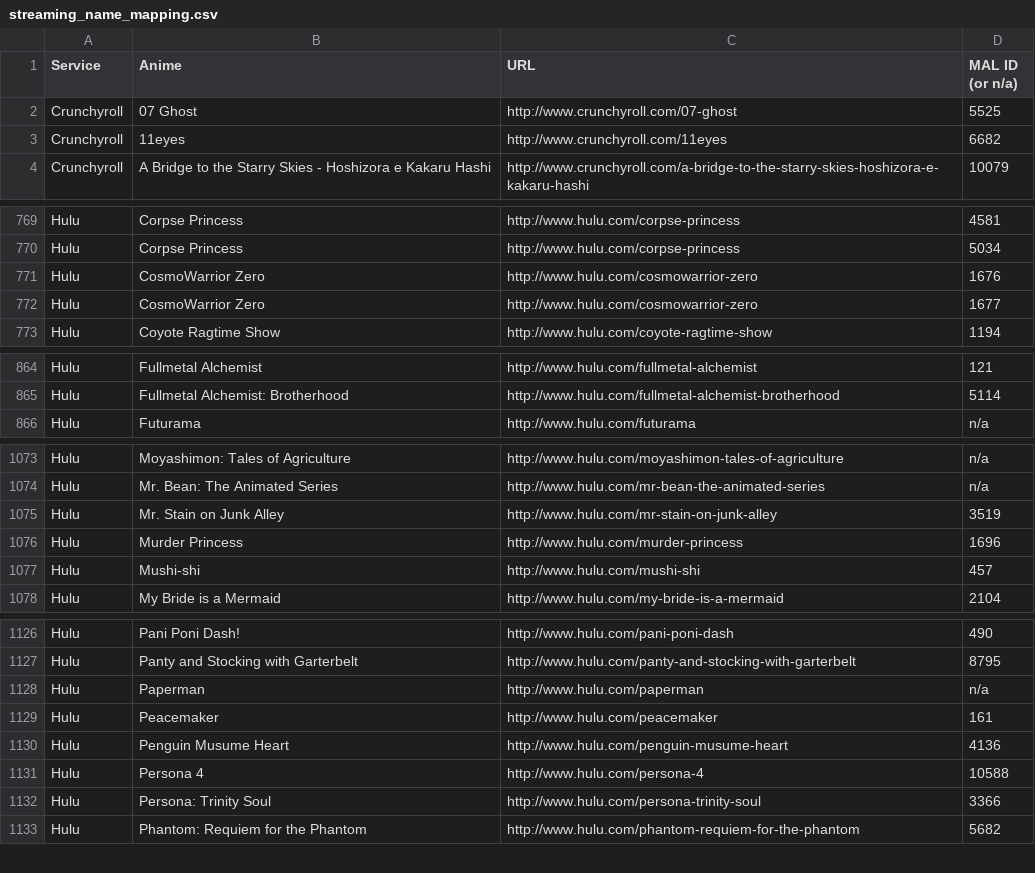
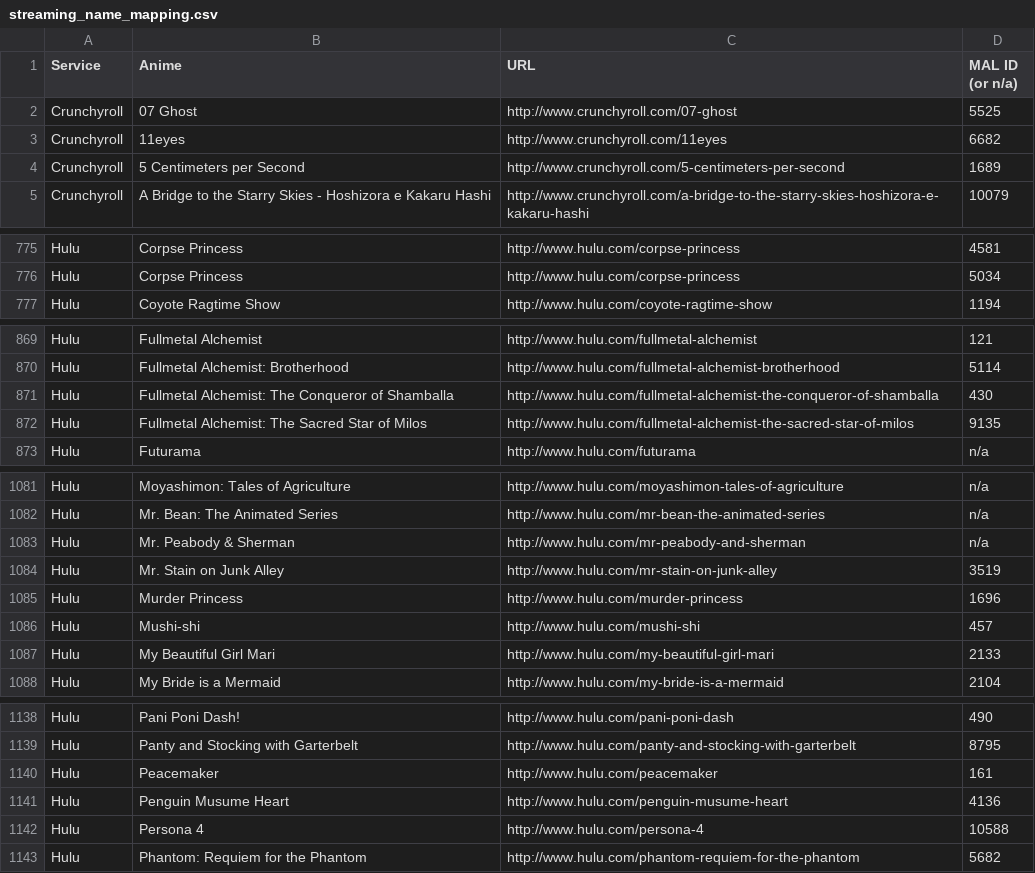
Before and after one commit to LHCGreg/animerecs, a CSV file: AnimeRecs.UpdateStreams/streaming_name_mapping.csv, drawn as a sheet; only a part is shown, gaps mark what is left out; removed rows and columns are numbered as before the commit, all else as after; the diff covers the shown part only; the diff names each change by its address in the sheet, - before the commit and + after, or states it on an @@ line.

Commit message:
Stream update.

```diff
--- a/AnimeRecs.UpdateStreams/streaming_name_mapping.csv
+++ b/AnimeRecs.UpdateStreams/streaming_name_mapping.csv
+row 4: Crunchyroll | 5 Centimeters per Second | http://www.crunchyroll.com/5-centimeters-per-second | 1689
-row 771: Hulu | CosmoWarrior Zero | http://www.hulu.com/cosmowarrior-zero | 1676
-row 772: Hulu | CosmoWarrior Zero | http://www.hulu.com/cosmowarrior-zero | 1677
+row 871: Hulu | Fullmetal Alchemist: The Conqueror of Shamballa | http://www.hulu.com/fullmetal-alchemist-the-conqueror-of-shamballa | 430
+row 872: Hulu | Fullmetal Alchemist: The Sacred Star of Milos | http://www.hulu.com/fullmetal-alchemist-the-sacred-star-of-milos | 9135
+row 1083: Hulu | Mr. Peabody & Sherman | http://www.hulu.com/mr-peabody-and-sherman | n/a
+row 1087: Hulu | My Beautiful Girl Mari | http://www.hulu.com/my-beautiful-girl-mari | 2133
-row 1128: Hulu | Paperman | http://www.hulu.com/paperman | n/a
-row 1132: Hulu | Persona: Trinity Soul | http://www.hulu.com/persona-trinity-soul | 3366
```
Also changed, not shown: 16 added rows, 2 removed rows and 2 edited cells elsewhere in this file, 1 other file.
